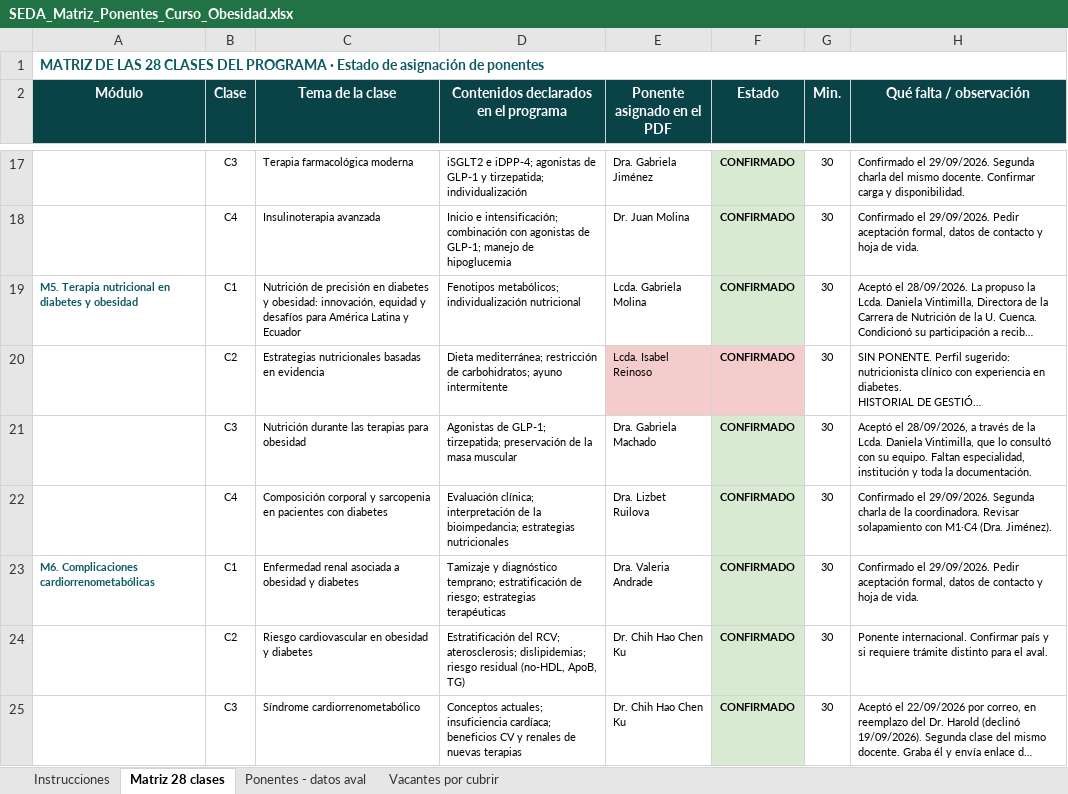
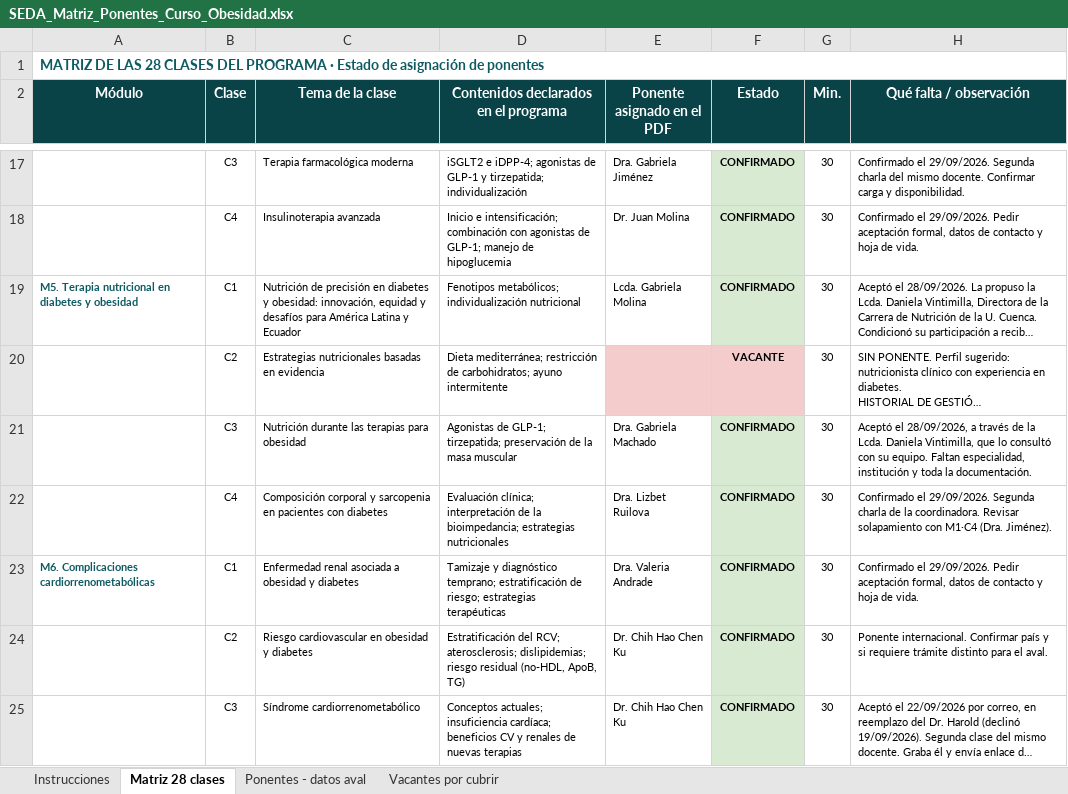
Before and after one commit to Dra-Omidres/Academic-, an Excel workbook: curso-obesidad-seda/SEDA_Matriz_Ponentes_Curso_Obesidad.xlsx, sheet Matriz 28 clases, drawn as a sheet; only a part is shown, gaps mark what is left out; long unchanged cells end in …; values as stored, in another font and other column widths than the file's, no borders; the diff names each change by its address in the sheet, - before the commit and + after, or states it on an @@ line.

```diff
--- a/curso-obesidad-seda/SEDA_Matriz_Ponentes_Curso_Obesidad.xlsx (sheet Matriz 28 clases)
+++ b/curso-obesidad-seda/SEDA_Matriz_Ponentes_Curso_Obesidad.xlsx (sheet Matriz 28 clases)
-E20 (Ponente asignado en el PDF): Lcda. Isabel Reinoso
+E20 (Ponente asignado en el PDF): (empty)
-F20 (Estado): CONFIRMADO
+F20 (Estado): VACANTE
```
Also changed, not shown: sheet Vacantes por cubrir, sheet Ponentes - datos aval, 6 other files.
